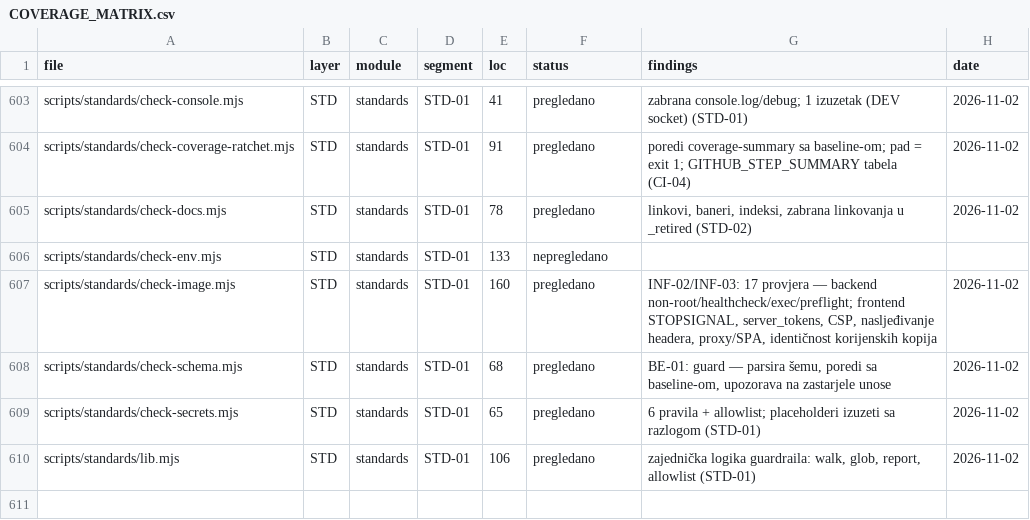
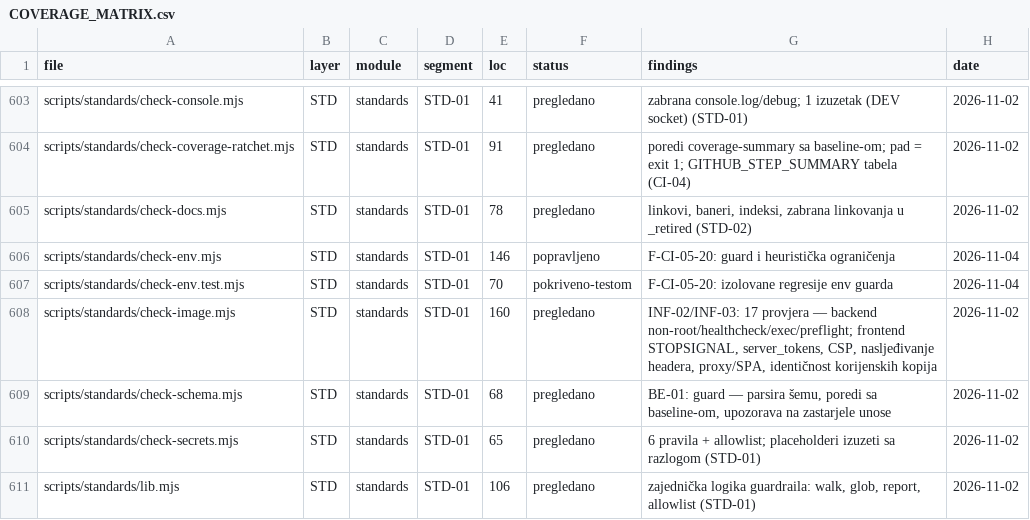
Before and after one commit to mudzy992/gradix, a CSV file: AUDIT/COVERAGE_MATRIX.csv, drawn as a sheet; only a part is shown, gaps mark what is left out.

Commit message:
fix(audit): ojačaj env guard i regresije
Co-authored-by: arena-agent <297053741+arena-agent@users.noreply.github.com>

```diff
--- a/AUDIT/COVERAGE_MATRIX.csv
+++ b/AUDIT/COVERAGE_MATRIX.csv
@@ -605,3 +605,4 @@ scripts/standards/check-coverage-ratchet.mjs,STD,standards,STD-01,91,pregledano,
 scripts/standards/check-docs.mjs,STD,standards,STD-01,78,pregledano,"linkovi, baneri, indeksi, zabrana linkovanja u _retired (STD-02)",2026-11-02
-scripts/standards/check-env.mjs,STD,standards,STD-01,133,nepregledano,,
+scripts/standards/check-env.mjs,STD,standards,STD-01,146,popravljeno,F-CI-05-20: guard i heuristička ograničenja,2026-11-04
+scripts/standards/check-env.test.mjs,STD,standards,STD-01,70,pokriveno-testom,F-CI-05-20: izolovane regresije env guarda,2026-11-04
 scripts/standards/check-image.mjs,STD,standards,STD-01,160,pregledano,"INF-02/INF-03: 17 provjera — backend non-root/healthcheck/exec/preflight; frontend STOPSIGNAL, server_tokens, CSP, nasljeđivanje headera, proxy/SPA, identičnost korijenskih kopija",2026-11-02
```
Also changed, not shown: 6 other files.
